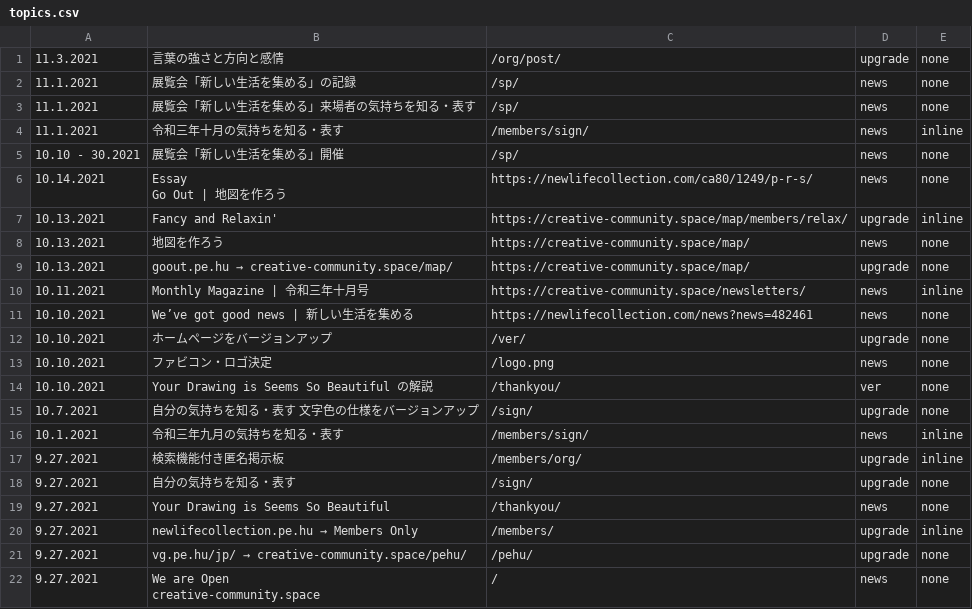
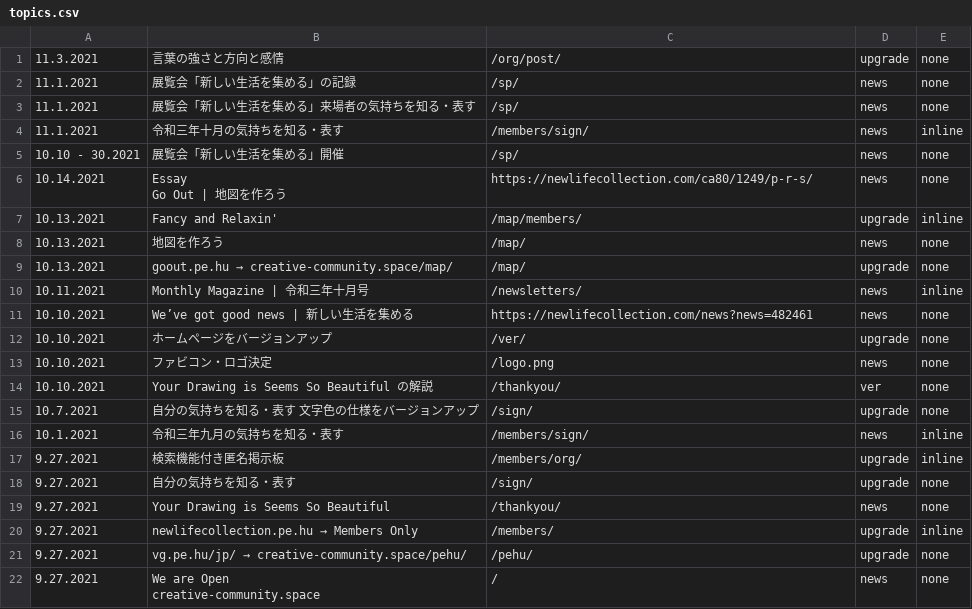
Before and after one commit to creative-community-pehu/index, a CSV file: ver/topics.csv, drawn as a sheet.

Commit message:
Update topics.csv

```diff
--- a/ver/topics.csv
+++ b/ver/topics.csv
@@ -7,6 +7,6 @@
 Go Out | 地図を作ろう","https://newlifecollection.com/ca80/1249/p-r-s/",news,none
-10.13.2021 ,"Fancy and Relaxin'","https://creative-community.space/map/members/relax/",upgrade,inline
-10.13.2021 ,"地図を作ろう","https://creative-community.space/map/",news,none
-10.13.2021 ,"goout.pe.hu → creative-community.space/map/","https://creative-community.space/map/",upgrade,none
-10.11.2021 ,"Monthly Magazine | 令和三年十月号","https://creative-community.space/newsletters/",news,inline
+10.13.2021 ,"Fancy and Relaxin'","/map/members/",upgrade,inline
+10.13.2021 ,"地図を作ろう","/map/",news,none
+10.13.2021 ,"goout.pe.hu → creative-community.space/map/","/map/",upgrade,none
+10.11.2021 ,"Monthly Magazine | 令和三年十月号","/newsletters/",news,inline
 10.10.2021 ,"We’ve got good news | 新しい生活を集める","https://newlifecollection.com/news?news=482461",news,none
```
